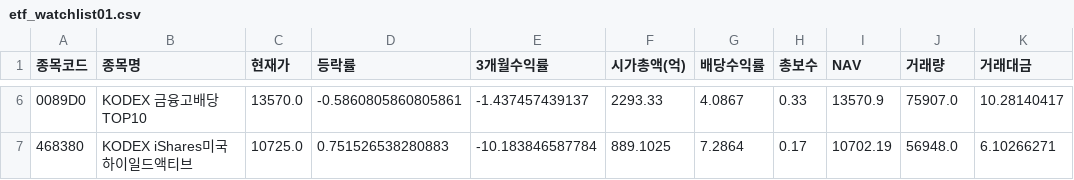
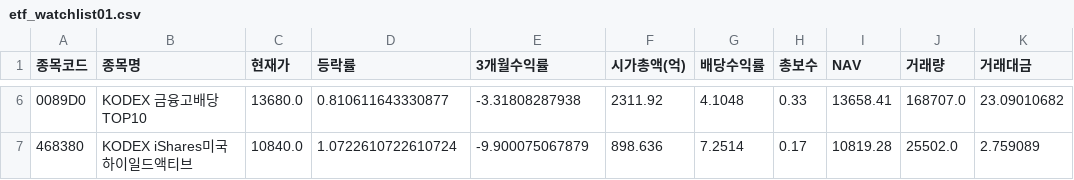
Before and after one commit to gustnor/web, a CSV file: data/etf_watchlist01.csv, drawn as a sheet; only a part is shown, gaps mark what is left out; the diff covers the shown part only.

```diff
--- a/data/etf_watchlist01.csv
+++ b/data/etf_watchlist01.csv
@@ -6,2 +6,2 @@
-0089D0,KODEX 금융고배당TOP10,13570.0,-0.5860805860805861,-1.437457439137,2293.33,4.0867,0.33,13570.9,75907.0,10.28140417
-468380,KODEX iShares미국하이일드액티브,10725.0,0.751526538280883,-10.183846587784,889.1025,7.2864,0.17,10702.19,56948.0,6.10266271
+0089D0,KODEX 금융고배당TOP10,13680.0,0.810611643330877,-3.31808287938,2311.92,4.1048,0.33,13658.41,168707.0,23.09010682
+468380,KODEX iShares미국하이일드액티브,10840.0,1.0722610722610724,-9.900075067879,898.636,7.2514,0.17,10819.28,25502.0,2.759089
```
Also changed, not shown: 32 edited cells elsewhere in this file, data/etf.csv, data/etf2.csv, 1 other file.
